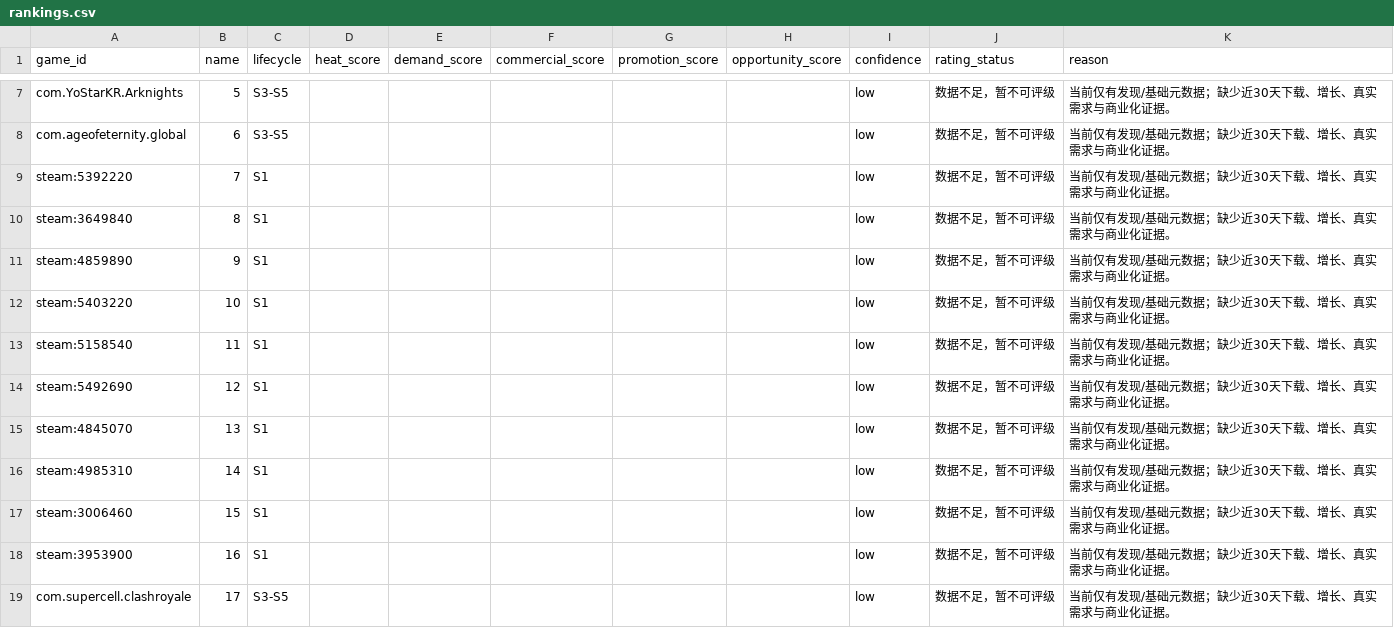
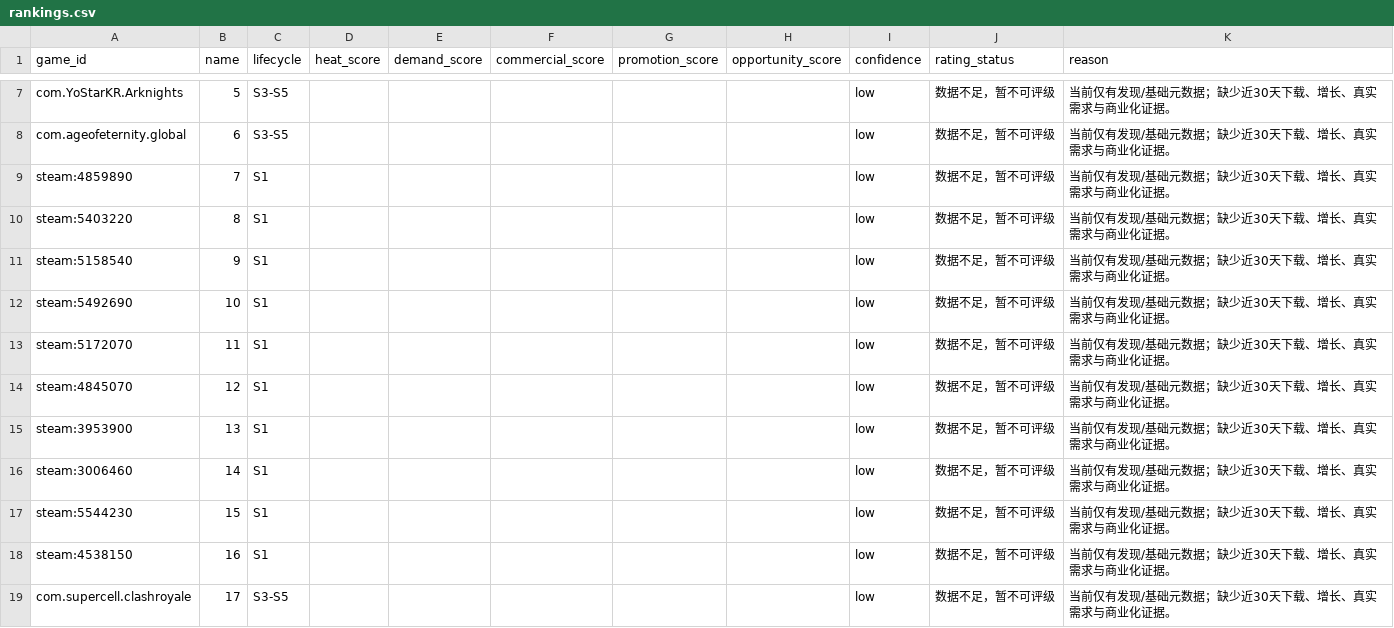
Before and after one commit to 136jiaqi/android-game-opportunity-radar, a CSV file: data/rankings.csv, drawn as a sheet; only a part is shown, gaps mark what is left out.

```diff
--- a/data/rankings.csv
+++ b/data/rankings.csv
@@ -8,12 +8,12 @@ com.YoStarKR.Arknights,5,S3-S5,,,,,,low,数据不足，暂不可评级,当前仅
 com.ageofeternity.global,6,S3-S5,,,,,,low,数据不足，暂不可评级,当前仅有发现/基础元数据；缺少近30天下载、增长、真实需求与商业化证据。
-steam:5392220,7,S1,,,,,,low,数据不足，暂不可评级,当前仅有发现/基础元数据；缺少近30天下载、增长、真实需求与商业化证据。
-steam:3649840,8,S1,,,,,,low,数据不足，暂不可评级,当前仅有发现/基础元数据；缺少近30天下载、增长、真实需求与商业化证据。
-steam:4859890,9,S1,,,,,,low,数据不足，暂不可评级,当前仅有发现/基础元数据；缺少近30天下载、增长、真实需求与商业化证据。
-steam:5403220,10,S1,,,,,,low,数据不足，暂不可评级,当前仅有发现/基础元数据；缺少近30天下载、增长、真实需求与商业化证据。
-steam:5158540,11,S1,,,,,,low,数据不足，暂不可评级,当前仅有发现/基础元数据；缺少近30天下载、增长、真实需求与商业化证据。
-steam:5492690,12,S1,,,,,,low,数据不足，暂不可评级,当前仅有发现/基础元数据；缺少近30天下载、增长、真实需求与商业化证据。
-steam:4845070,13,S1,,,,,,low,数据不足，暂不可评级,当前仅有发现/基础元数据；缺少近30天下载、增长、真实需求与商业化证据。
-steam:4985310,14,S1,,,,,,low,数据不足，暂不可评级,当前仅有发现/基础元数据；缺少近30天下载、增长、真实需求与商业化证据。
-steam:3006460,15,S1,,,,,,low,数据不足，暂不可评级,当前仅有发现/基础元数据；缺少近30天下载、增长、真实需求与商业化证据。
-steam:3953900,16,S1,,,,,,low,数据不足，暂不可评级,当前仅有发现/基础元数据；缺少近30天下载、增长、真实需求与商业化证据。
+steam:4859890,7,S1,,,,,,low,数据不足，暂不可评级,当前仅有发现/基础元数据；缺少近30天下载、增长、真实需求与商业化证据。
+steam:5403220,8,S1,,,,,,low,数据不足，暂不可评级,当前仅有发现/基础元数据；缺少近30天下载、增长、真实需求与商业化证据。
+steam:5158540,9,S1,,,,,,low,数据不足，暂不可评级,当前仅有发现/基础元数据；缺少近30天下载、增长、真实需求与商业化证据。
+steam:5492690,10,S1,,,,,,low,数据不足，暂不可评级,当前仅有发现/基础元数据；缺少近30天下载、增长、真实需求与商业化证据。
+steam:5172070,11,S1,,,,,,low,数据不足，暂不可评级,当前仅有发现/基础元数据；缺少近30天下载、增长、真实需求与商业化证据。
+steam:4845070,12,S1,,,,,,low,数据不足，暂不可评级,当前仅有发现/基础元数据；缺少近30天下载、增长、真实需求与商业化证据。
+steam:3953900,13,S1,,,,,,low,数据不足，暂不可评级,当前仅有发现/基础元数据；缺少近30天下载、增长、真实需求与商业化证据。
+steam:3006460,14,S1,,,,,,low,数据不足，暂不可评级,当前仅有发现/基础元数据；缺少近30天下载、增长、真实需求与商业化证据。
+steam:5544230,15,S1,,,,,,low,数据不足，暂不可评级,当前仅有发现/基础元数据；缺少近30天下载、增长、真实需求与商业化证据。
+steam:4538150,16,S1,,,,,,low,数据不足，暂不可评级,当前仅有发现/基础元数据；缺少近30天下载、增长、真实需求与商业化证据。
 com.supercell.clashroyale,17,S3-S5,,,,,,low,数据不足，暂不可评级,当前仅有发现/基础元数据；缺少近30天下载、增长、真实需求与商业化证据。
```
Also changed, not shown: data/collection_log.csv, data/evidence.csv, 1 other file.
